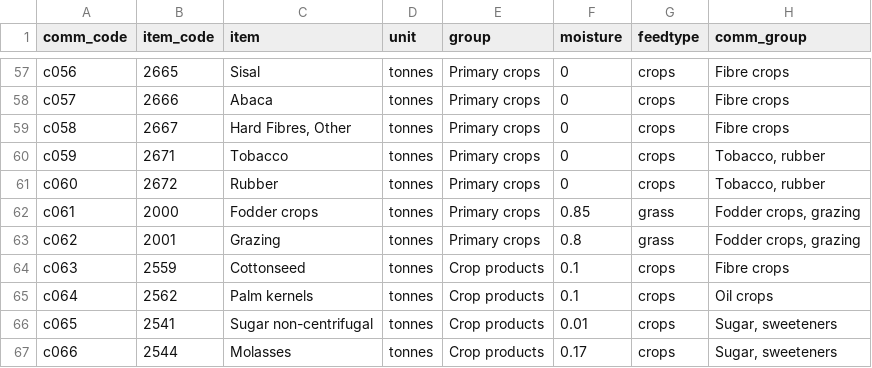
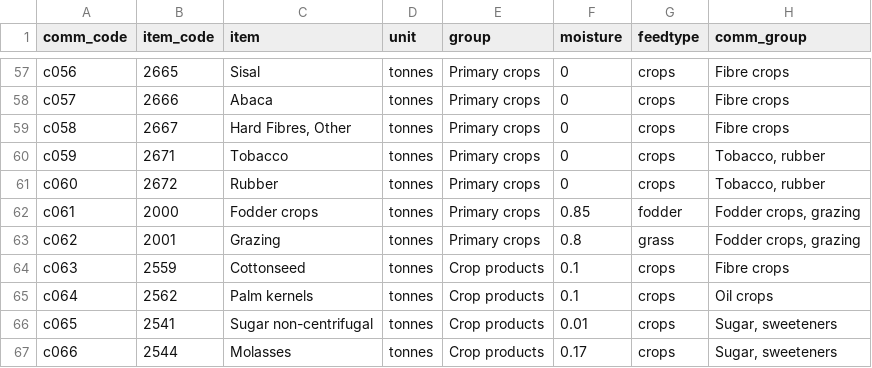
Before and after one commit to fineprint-global/fabio, a CSV file: inst/items_full.csv, drawn as a sheet; only a part is shown, gaps mark what is left out.

```diff
--- a/inst/items_full.csv
+++ b/inst/items_full.csv
@@ -61,3 +61,3 @@ c059,2671,Tobacco,tonnes,Primary crops,0,crops,"Tobacco, rubber"
 c060,2672,Rubber,tonnes,Primary crops,0,crops,"Tobacco, rubber"
-c061,2000,Fodder crops,tonnes,Primary crops,0.85,grass,"Fodder crops, grazing"
+c061,2000,Fodder crops,tonnes,Primary crops,0.85,fodder,"Fodder crops, grazing"
 c062,2001,Grazing,tonnes,Primary crops,0.8,grass,"Fodder crops, grazing"
```
Also changed, not shown: inst/conc_crop-cbs.csv, inst/regions_full.csv.
